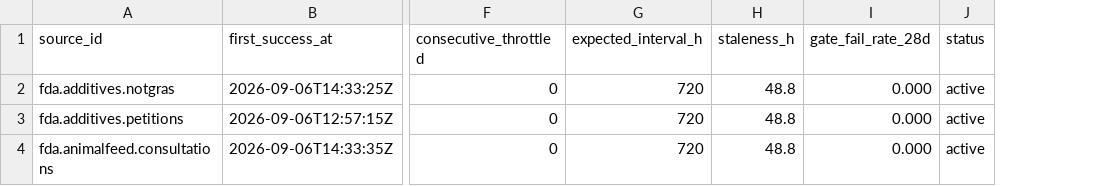
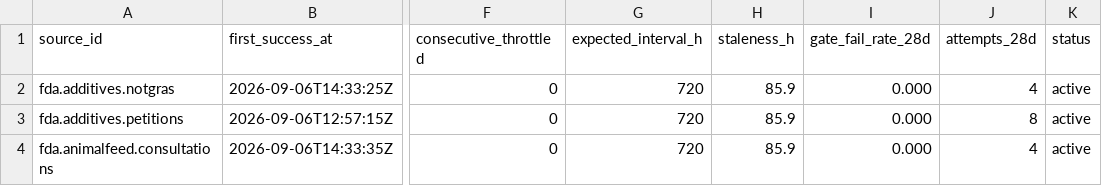
Before and after one commit to q3dresearch/wss-food-trace, a CSV file: health/health.csv, drawn as a sheet; only a part is shown, gaps mark what is left out; the diff names each change by its address in the sheet, - before the commit and + after, or states it on an @@ line.

```diff
--- a/health/health.csv
+++ b/health/health.csv
+column J (attempts_28d), rows 2-4: 4 | 8 | 4
-H2:H4 (staleness_h): 48.8
+H2:H4 (staleness_h): 85.9
```
Also changed, not shown: 6 other files.
